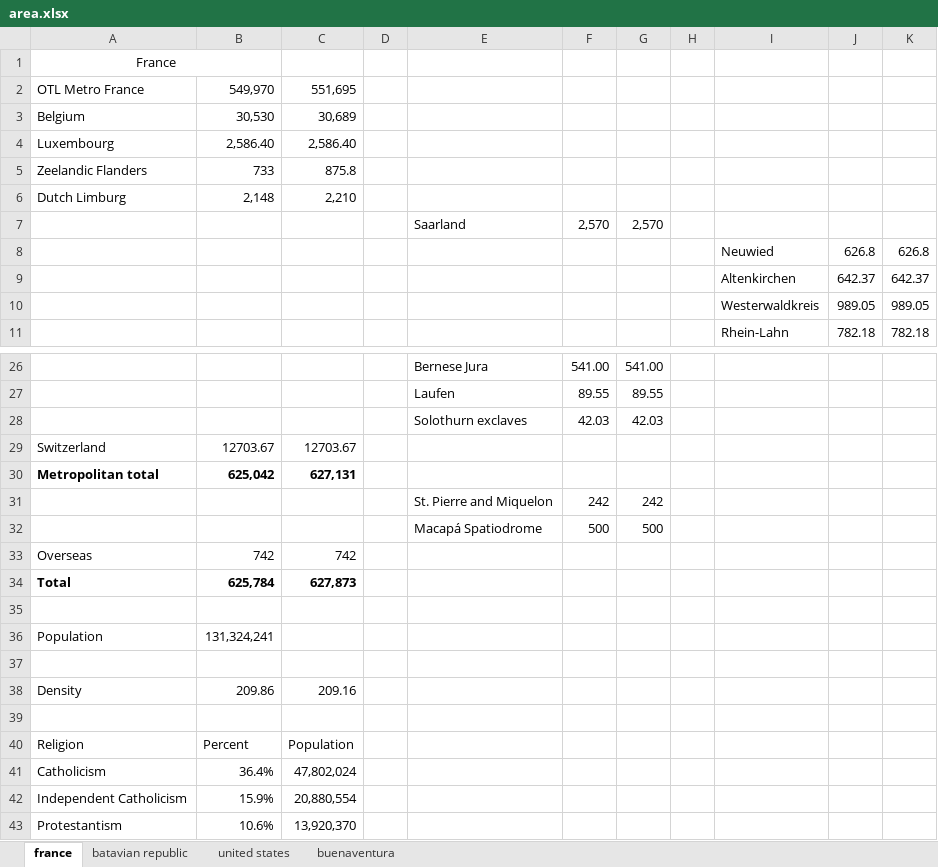
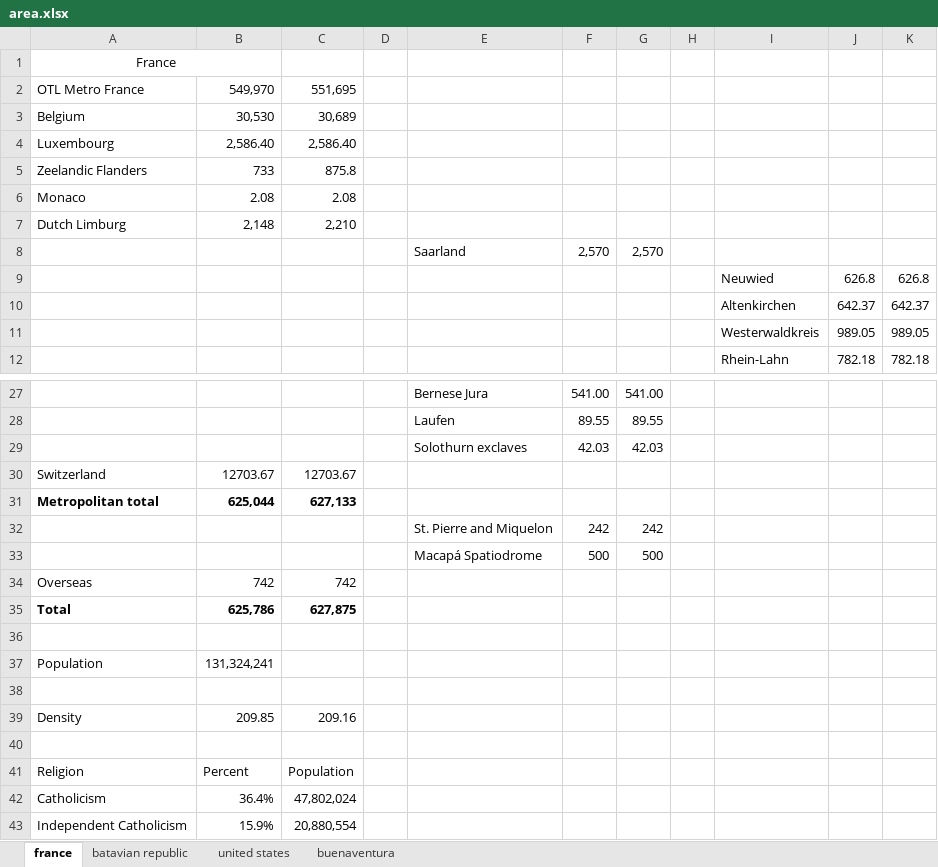
Before and after one commit to Ishancorp/Ishanscorp.github.io, an Excel workbook: obsidian-notes/spreadsheets/area.xlsx, sheet france, drawn as a sheet; only a part is shown, gaps mark what is left out; the shorter side is filled out with more unchanged rows; values as stored, in another font and other column widths than the file's, no borders; addresses are those after the commit; the diff names each change by its address in the sheet, - before the commit and + after, or states it on an @@ line.

```diff
--- a/obsidian-notes/spreadsheets/area.xlsx (sheet france)
+++ b/obsidian-notes/spreadsheets/area.xlsx (sheet france)
+row 6: Monaco | 2.08 | 2.08
-B31: 625,042
+B31: 625,044
-C31: 627,131
+C31: 627,133
-B35: 625,784
+B35: 625,786
-C35: 627,873
+C35: 627,875
-B39: 209.86
+B39: 209.85
```
Also changed, not shown: formulas that keep their value, 4 other files.
